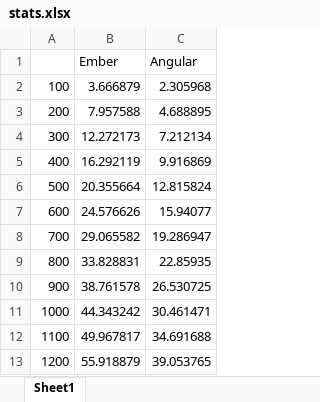
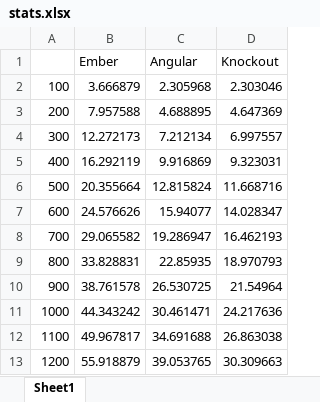
Before and after one commit to new-proimage/insanely-big-tables, an Excel workbook: stats/stats.xlsx, sheet Sheet1, drawn as a sheet; only a part is shown; values as stored, in another font and other column widths than the file's, no borders; charts and pictures not drawn; the diff names each change by its address in the sheet, - before the commit and + after, or states it on an @@ line.

Commit message:
stats updated

```diff
--- a/stats/stats.xlsx (sheet Sheet1)
+++ b/stats/stats.xlsx (sheet Sheet1)
+column D (Knockout), rows 2-13: 2.303046 | 4.647369 | 6.997557 | 9.323031 | 11.668716 | 14.028347 | 16.462193 | 18.970793 | 21.54964 | 24.217636 | 26.863038 | 30.309663
```
Also changed, not shown: charts or pictures, 3 other files.
